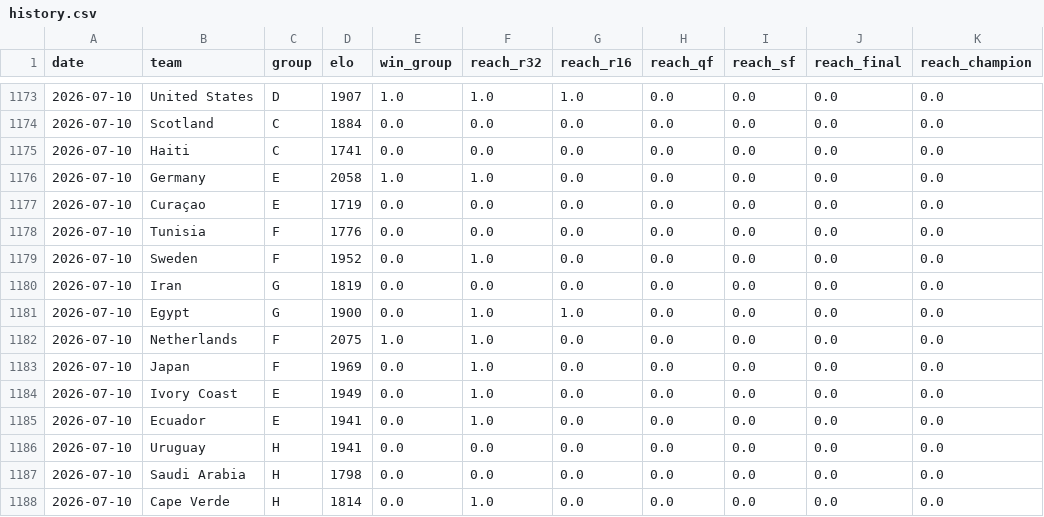
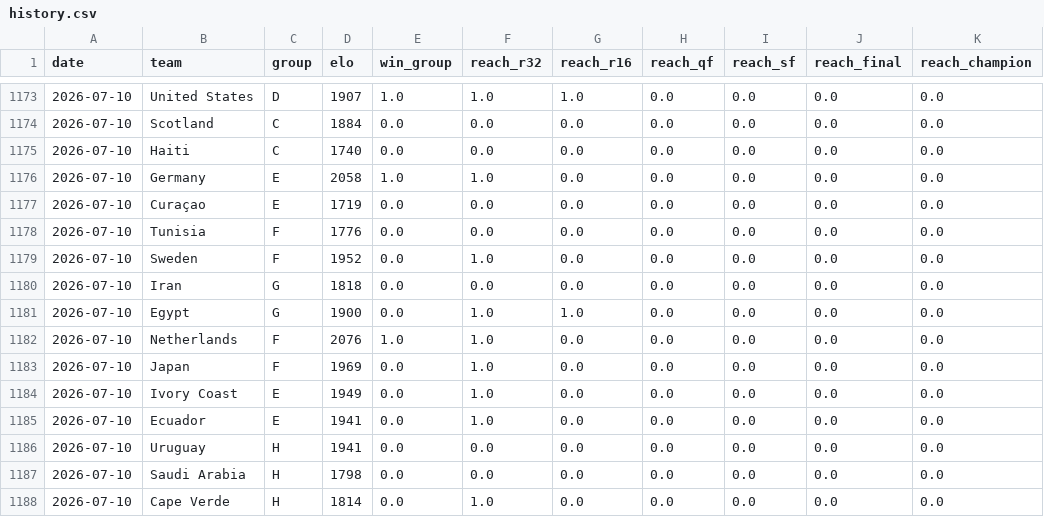
Before and after one commit to wcawleyortega-collab/worldcup-2026-model, a CSV file: outputs/history.csv, drawn as a sheet; only a part is shown, gaps mark what is left out; the diff covers the shown part only.

```diff
--- a/outputs/history.csv
+++ b/outputs/history.csv
@@ -1174,3 +1174,3 @@ date,team,group,elo,win_group,reach_r32,reach_r16,reach_qf,reach_sf,reach_final,
 2026-07-10,Scotland,C,1884,0.0,0.0,0.0,0.0,0.0,0.0,0.0
-2026-07-10,Haiti,C,1741,0.0,0.0,0.0,0.0,0.0,0.0,0.0
+2026-07-10,Haiti,C,1740,0.0,0.0,0.0,0.0,0.0,0.0,0.0
 2026-07-10,Germany,E,2058,1.0,1.0,0.0,0.0,0.0,0.0,0.0
@@ -1179,5 +1179,5 @@ date,team,group,elo,win_group,reach_r32,reach_r16,reach_qf,reach_sf,reach_final,
 2026-07-10,Sweden,F,1952,0.0,1.0,0.0,0.0,0.0,0.0,0.0
-2026-07-10,Iran,G,1819,0.0,0.0,0.0,0.0,0.0,0.0,0.0
+2026-07-10,Iran,G,1818,0.0,0.0,0.0,0.0,0.0,0.0,0.0
 2026-07-10,Egypt,G,1900,0.0,1.0,1.0,0.0,0.0,0.0,0.0
-2026-07-10,Netherlands,F,2075,1.0,1.0,0.0,0.0,0.0,0.0,0.0
+2026-07-10,Netherlands,F,2076,1.0,1.0,0.0,0.0,0.0,0.0,0.0
 2026-07-10,Japan,F,1969,0.0,1.0,0.0,0.0,0.0,0.0,0.0
```
Also changed, not shown: 2 added rows, 2 removed rows, 3 moved rows and 22 edited cells elsewhere in this file, outputs/team_probabilities.csv, 5 other files.
